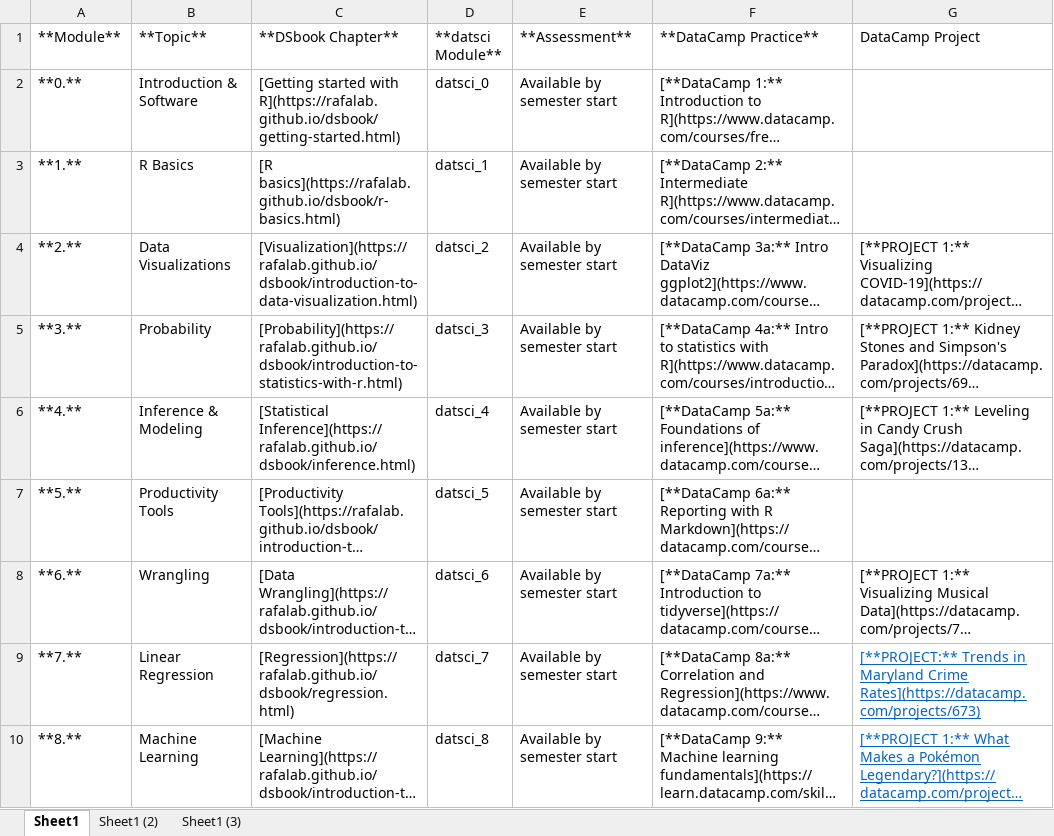
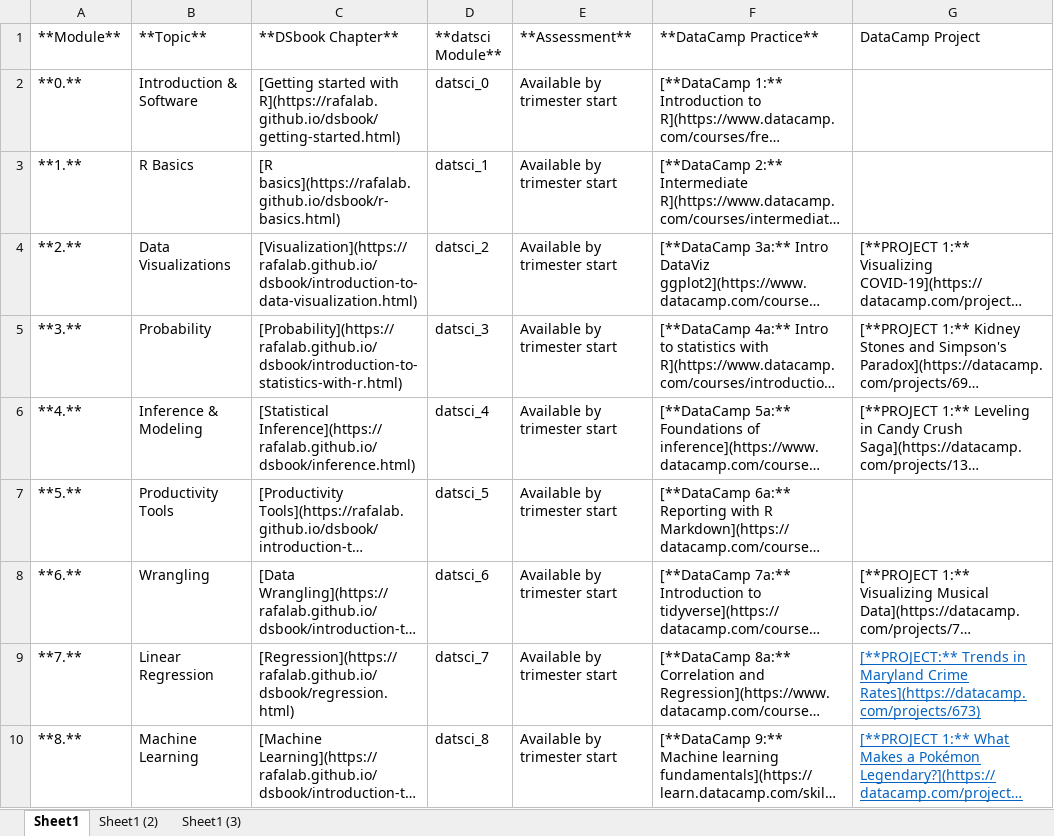
Before and after one commit to FUenal/dataism, an Excel workbook: LectureSpring2019.xlsx, sheet Sheet1, drawn as a sheet; long unchanged cells end in …; values as stored, in another font and other column widths than the file's, no borders; the diff names each change by its address in the sheet, - before the commit and + after, or states it on an @@ line.

```diff
--- a/LectureSpring2019.xlsx (sheet Sheet1)
+++ b/LectureSpring2019.xlsx (sheet Sheet1)
-E2:E10 (**Assessment**): Available by semester start
+E2:E10 (**Assessment**): Available by trimester start
```
Also changed, not shown: docs/LectureSpring2019.xlsx, 2 other files.
